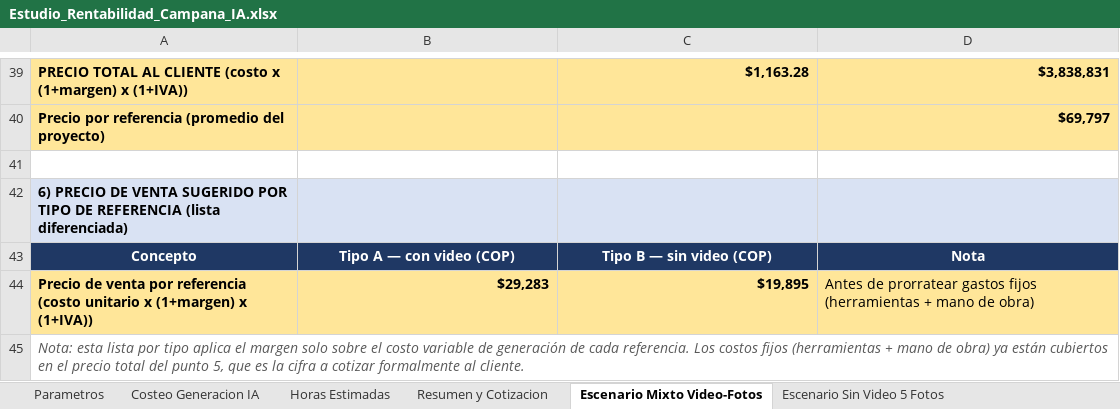
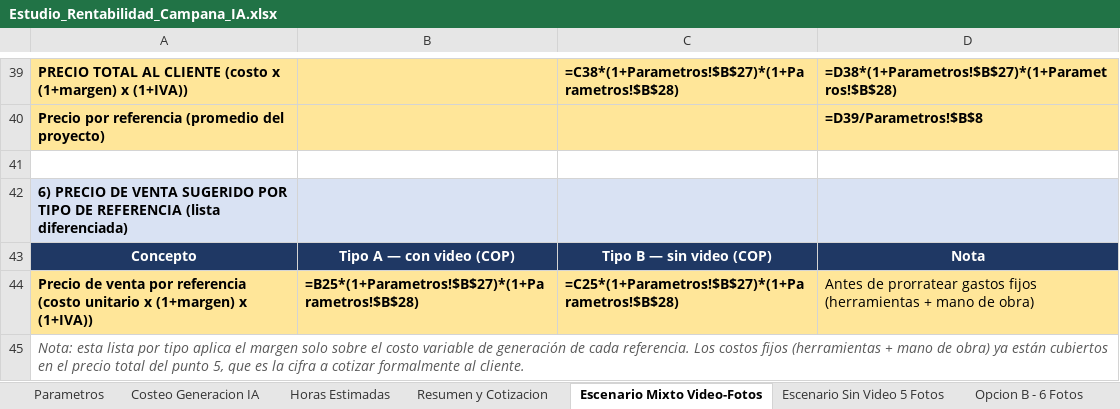
Before and after one commit to juanmimarketinglab-ux/Propuesta_classior, an Excel workbook: Estudio_Rentabilidad_Campana_IA.xlsx, sheet Escenario Mixto Video-Fotos, drawn as a sheet; only a part is shown, gaps mark what is left out; values as stored, in another font and other column widths than the file's, no borders; formulas without a stored value are shown as written; the diff covers the shown part only; the diff names each change by its address in the sheet, - before the commit and + after, or states it on an @@ line.

```diff
--- a/Estudio_Rentabilidad_Campana_IA.xlsx (sheet Escenario Mixto Video-Fotos)
+++ b/Estudio_Rentabilidad_Campana_IA.xlsx (sheet Escenario Mixto Video-Fotos)
+sheet tab: Opcion B - 6 Fotos
-C39: $1,163.28
+C39: =C38*(1+Parametros!$B$27)*(1+Parametros!$B$28)
-D39: $3,838,831
+D39: =D38*(1+Parametros!$B$27)*(1+Parametros!$B$28)
-D40: $69,797
+D40: =D39/Parametros!$B$8
-B44: $29,283
+B44: =B25*(1+Parametros!$B$27)*(1+Parametros!$B$28)
-C44: $19,895
+C44: =C25*(1+Parametros!$B$27)*(1+Parametros!$B$28)
```
Also changed, not shown: 3 added rows, 3 removed rows and 25 edited cells elsewhere in this sheet, sheet Escenario Sin Video 5 Fotos, sheet Costeo Generacion IA, sheet Resumen y Cotizacion, sheet Horas Estimadas, sheet Parametros, 1 other file.
